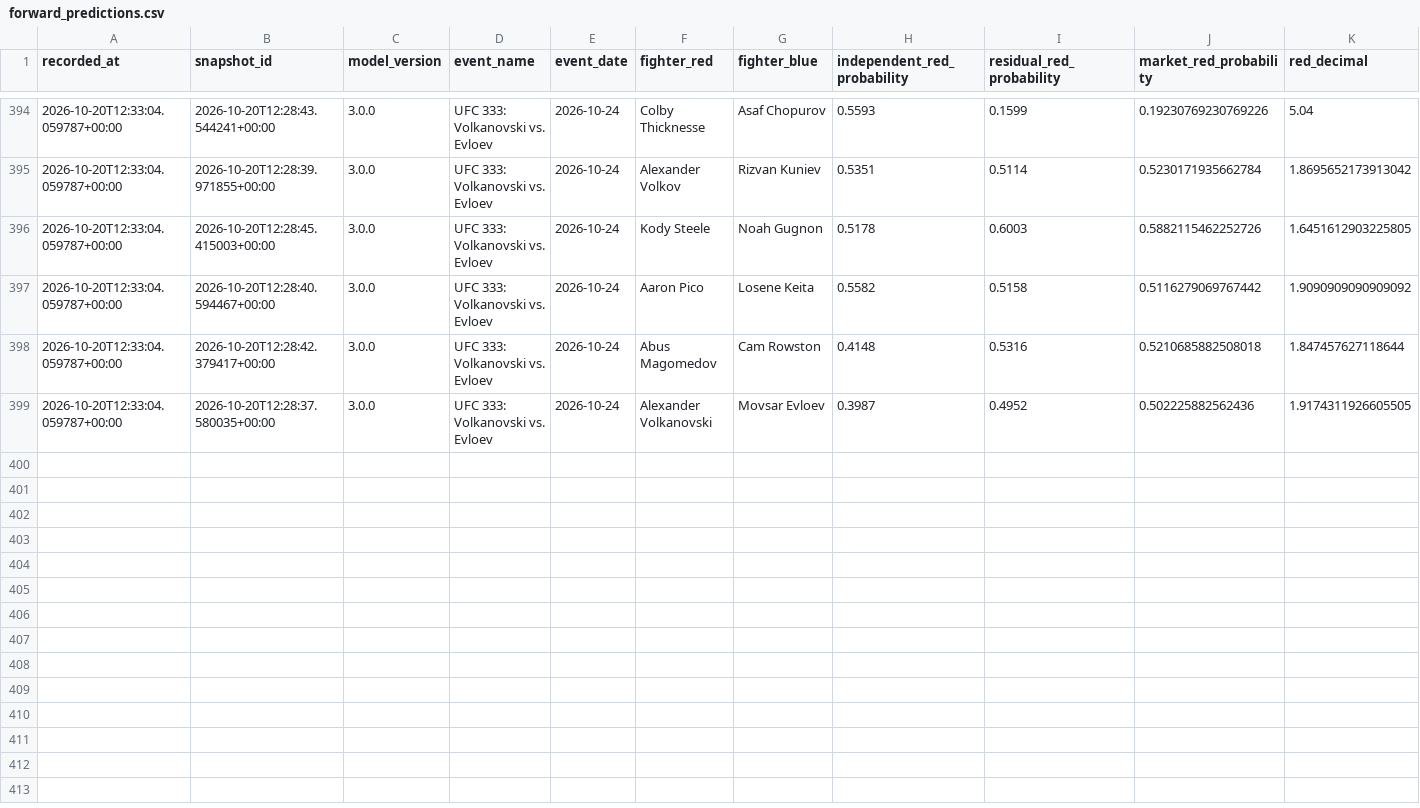
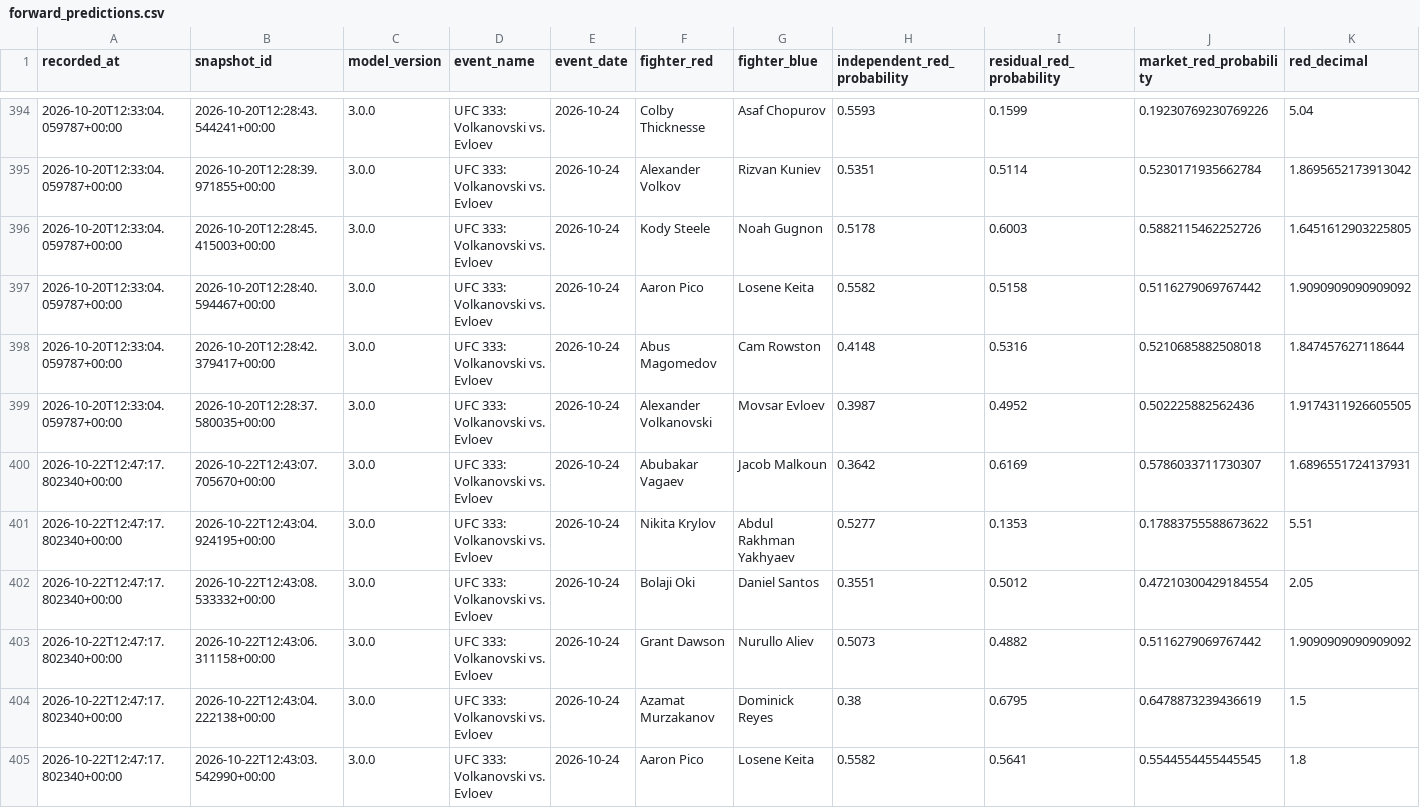
Before and after one commit to P-AEL/Better, a CSV file: data/forward_predictions.csv, drawn as a sheet; only a part is shown, gaps mark what is left out; rows hold the shown columns only; the diff covers the shown part only; the diff names each change by its address in the sheet, - before the commit and + after, or states it on an @@ line.

```diff
--- a/data/forward_predictions.csv
+++ b/data/forward_predictions.csv
+row 400: 2026-10-22T12:47:17.802340+00:00 | 2026-10-22T12:43:07.705670+00:00 | 3.0.0 | UFC 333: Volkanovski vs. Evloev | 2026-10-24 | Abubakar Vagaev | Jacob Malkoun | 0.3642 | 0.6169 | 0.5786033711730307 | 1.6896551724137931
+row 401: 2026-10-22T12:47:17.802340+00:00 | 2026-10-22T12:43:04.924195+00:00 | 3.0.0 | UFC 333: Volkanovski vs. Evloev | 2026-10-24 | Nikita Krylov | Abdul Rakhman Yakhyaev | 0.5277 | 0.1353 | 0.17883755588673622 | 5.51
+row 402: 2026-10-22T12:47:17.802340+00:00 | 2026-10-22T12:43:08.533332+00:00 | 3.0.0 | UFC 333: Volkanovski vs. Evloev | 2026-10-24 | Bolaji Oki | Daniel Santos | 0.3551 | 0.5012 | 0.47210300429184554 | 2.05
+row 403: 2026-10-22T12:47:17.802340+00:00 | 2026-10-22T12:43:06.311158+00:00 | 3.0.0 | UFC 333: Volkanovski vs. Evloev | 2026-10-24 | Grant Dawson | Nurullo Aliev | 0.5073 | 0.4882 | 0.5116279069767442 | 1.9090909090909092
+row 404: 2026-10-22T12:47:17.802340+00:00 | 2026-10-22T12:43:04.222138+00:00 | 3.0.0 | UFC 333: Volkanovski vs. Evloev | 2026-10-24 | Azamat Murzakanov | Dominick Reyes | 0.38 | 0.6795 | 0.6478873239436619 | 1.5
+row 405: 2026-10-22T12:47:17.802340+00:00 | 2026-10-22T12:43:03.542990+00:00 | 3.0.0 | UFC 333: Volkanovski vs. Evloev | 2026-10-24 | Aaron Pico | Losene Keita | 0.5582 | 0.5641 | 0.5544554455445545 | 1.8
```
Also changed, not shown: 6 added rows elsewhere in this file, data/scraped_data/ufc_fight_odds_history.csv, 8 other files.
